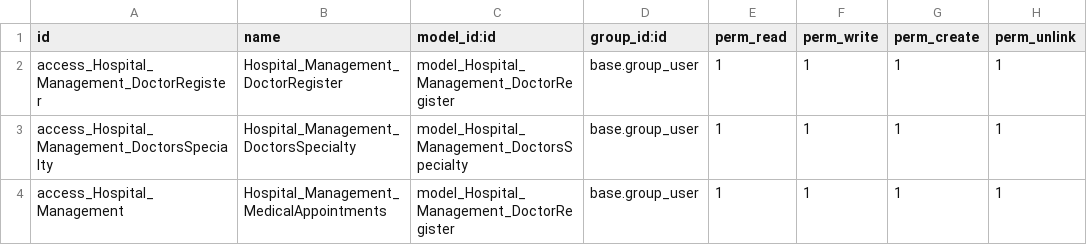
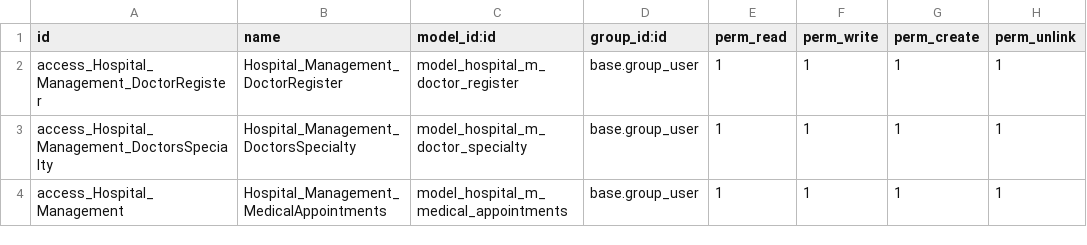
Before and after one commit to Peterdavid02/Hospital_Management, a CSV file: security/ir.model.access.csv, drawn as a sheet.

```diff
--- a/security/ir.model.access.csv
+++ b/security/ir.model.access.csv
@@ -1,4 +1,4 @@
 id,name,model_id:id,group_id:id,perm_read,perm_write,perm_create,perm_unlink
-access_Hospital_Management_DoctorRegister,Hospital_Management_DoctorRegister,model_Hospital_Management_DoctorRegister,base.group_user,1,1,1,1
-access_Hospital_Management_DoctorsSpecialty,Hospital_Management_DoctorsSpecialty,model_Hospital_Management_DoctorsSpecialty,base.group_user,1,1,1,1
-access_Hospital_Management,Hospital_Management_MedicalAppointments,model_Hospital_Management_DoctorRegister,base.group_user,1,1,1,1
+access_Hospital_Management_DoctorRegister,Hospital_Management_DoctorRegister,model_hospital_m_doctor_register,base.group_user,1,1,1,1
+access_Hospital_Management_DoctorsSpecialty,Hospital_Management_DoctorsSpecialty,model_hospital_m_doctor_specialty,base.group_user,1,1,1,1
+access_Hospital_Management,Hospital_Management_MedicalAppointments,model_hospital_m_medical_appointments,base.group_user,1,1,1,1
```
Also changed, not shown: 15 other files.
